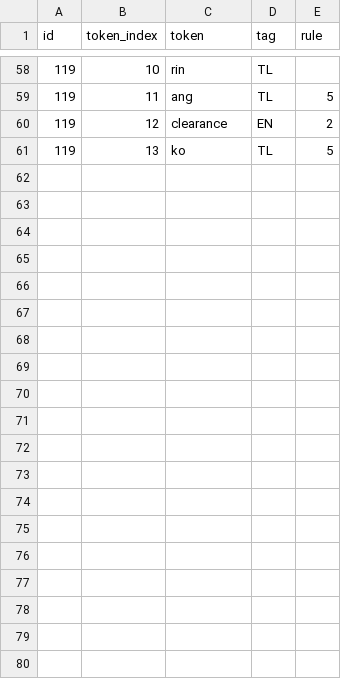
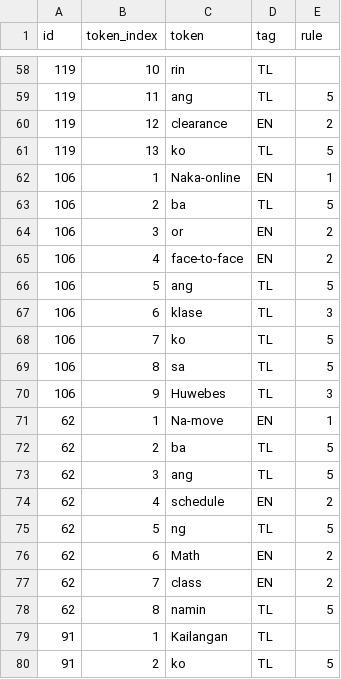
Before and after one commit to yaelcodess/codeswitch-intent-router, a CSV file: data/gold_tokens.csv, drawn as a sheet; only a part is shown, gaps mark what is left out; the diff covers the shown part only; the diff names each change by its address in the sheet, - before the commit and + after, or states it on an @@ line.

Commit message:
Add 4 more gold sentences (10 total)

```diff
--- a/data/gold_tokens.csv
+++ b/data/gold_tokens.csv
+row 62: 106 | 1 | Naka-online | EN | 1
+row 63: 106 | 2 | ba | TL | 5
+row 64: 106 | 3 | or | EN | 2
+row 65: 106 | 4 | face-to-face | EN | 2
+row 66: 106 | 5 | ang | TL | 5
+row 67: 106 | 6 | klase | TL | 3
+row 68: 106 | 7 | ko | TL | 5
+row 69: 106 | 8 | sa | TL | 5
+row 70: 106 | 9 | Huwebes | TL | 3
+row 71: 62 | 1 | Na-move | EN | 1
+row 72: 62 | 2 | ba | TL | 5
+row 73: 62 | 3 | ang | TL | 5
+row 74: 62 | 4 | schedule | EN | 2
+row 75: 62 | 5 | ng | TL | 5
+row 76: 62 | 6 | Math | EN | 2
+row 77: 62 | 7 | class | EN | 2
+row 78: 62 | 8 | namin | TL | 5
+row 79: 91 | 1 | Kailangan | TL
+row 80: 91 | 2 | ko | TL | 5
```
Also changed, not shown: 18 added rows elsewhere in this file.
